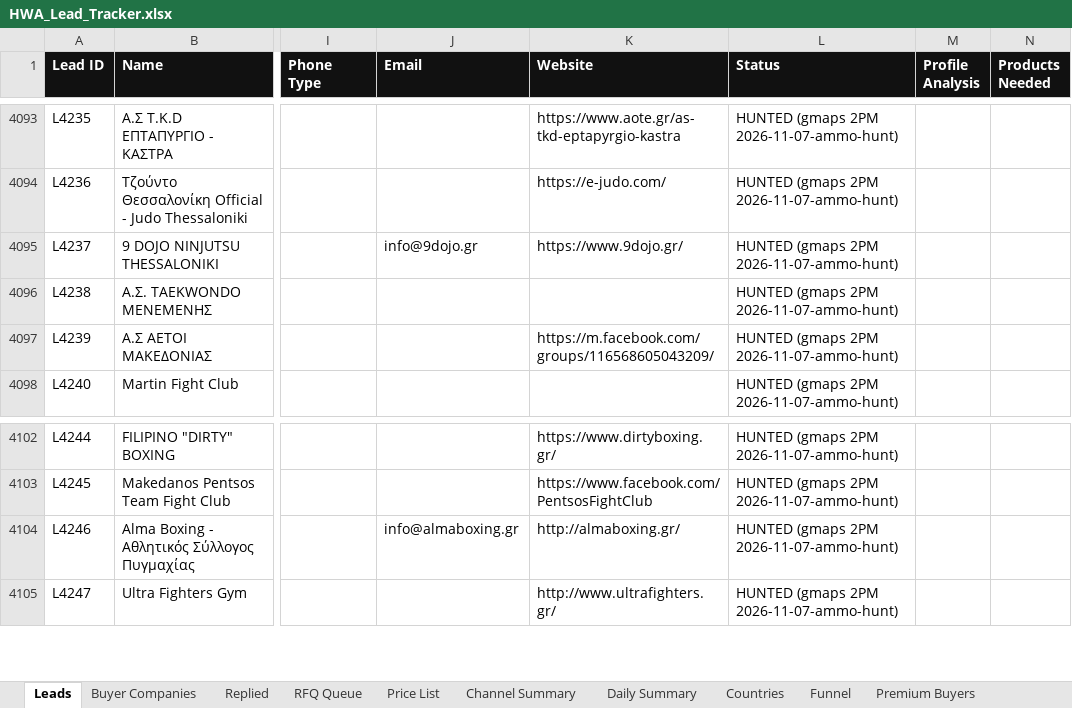
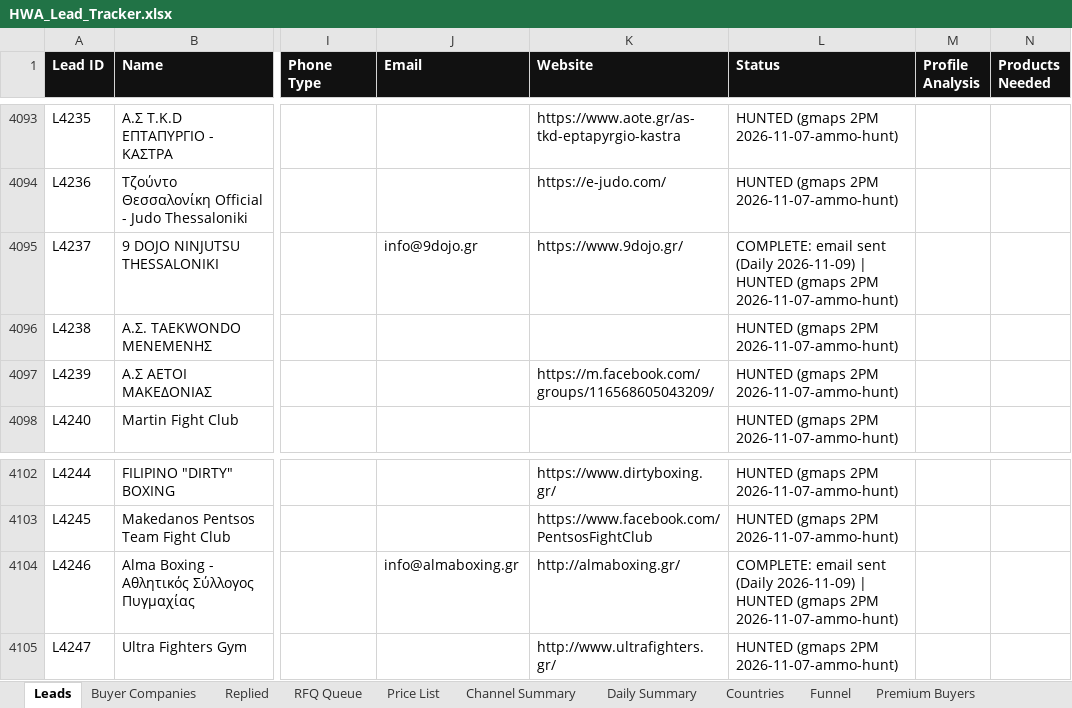
Before and after one commit to hsnwarriorapparel-dot/hsn-business, an Excel workbook: HWA_Lead_Tracker.xlsx, sheet Leads, drawn as a sheet; only a part is shown, gaps mark what is left out; values as stored, in another font and other column widths than the file's, no borders; the diff names each change by its address in the sheet, - before the commit and + after, or states it on an @@ line.

Commit message:
Auto-backup 2026-11-09 03:22 UTC
Files backed up:
HWA_Lead_Tracker.xlsx
leads.csv
skill/references/nightly-pipeline.md

```diff
--- a/HWA_Lead_Tracker.xlsx (sheet Leads)
+++ b/HWA_Lead_Tracker.xlsx (sheet Leads)
-L4095 (Status): HUNTED (gmaps…
+L4095 (Status): COMPLETE: email sent (Daily 2026-11-09) | HUNTED (gmaps…
-L4104 (Status): HUNTED (gmaps…
+L4104 (Status): COMPLETE: email sent (Daily 2026-11-09) | HUNTED (gmaps…
```
Also changed, not shown: sheet Daily Summary, sheet Funnel, sheet Channel Summary, 2 other files.
